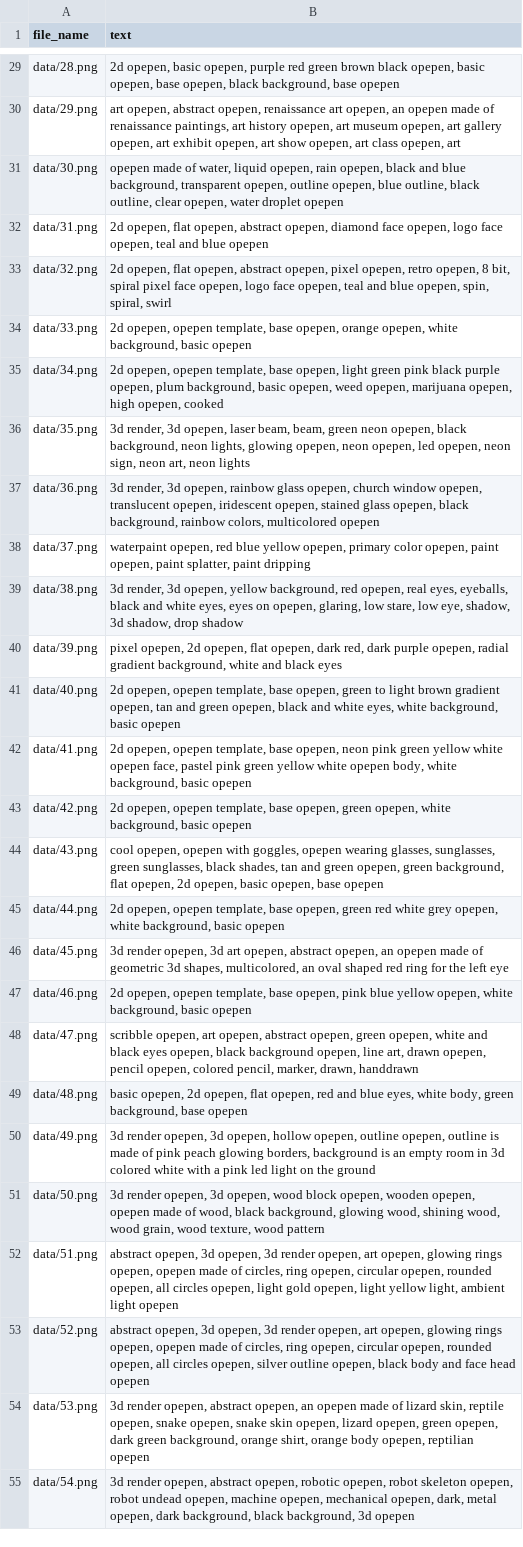
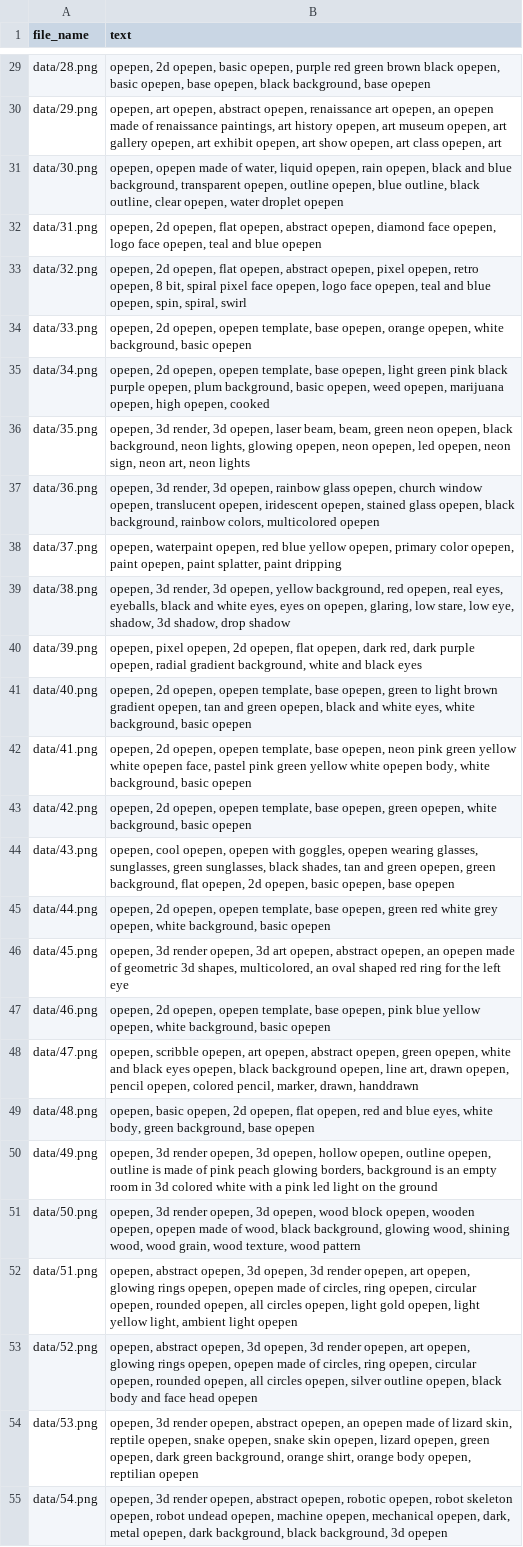
Before and after one commit to yu-jeffy/opepen-sd, a CSV file: metadata.csv, drawn as a sheet; only a part is shown, gaps mark what is left out; the diff covers the shown part only; the diff names each change by its address in the sheet, - before the commit and + after, or states it on an @@ line.

Commit message:
opepen tag

```diff
--- a/metadata.csv
+++ b/metadata.csv
-B29 (text): 2d opepen,…
+B29 (text): opepen, 2d opepen,…
-B30 (text): art opepen,…
+B30 (text): opepen, art opepen,…
-B31 (text): opepen made…
+B31 (text): opepen, opepen made…
-B32 (text): 2d opepen,…
+B32 (text): opepen, 2d opepen,…
-B33 (text): 2d opepen,…
+B33 (text): opepen, 2d opepen,…
-B34 (text): 2d opepen,…
+B34 (text): opepen, 2d opepen,…
-B35 (text): 2d opepen,…
+B35 (text): opepen, 2d opepen,…
-B36 (text): 3d render,…
+B36 (text): opepen, 3d render,…
-B37 (text): 3d render,…
+B37 (text): opepen, 3d render,…
-B38 (text): waterpaint opepen,…
+B38 (text): opepen, waterpaint opepen,…
-B39 (text): 3d render,…
+B39 (text): opepen, 3d render,…
-B40 (text): pixel opepen,…
+B40 (text): opepen, pixel opepen,…
-B41 (text): 2d opepen,…
+B41 (text): opepen, 2d opepen,…
-B42 (text): 2d opepen,…
+B42 (text): opepen, 2d opepen,…
-B43 (text): 2d opepen,…
+B43 (text): opepen, 2d opepen,…
-B44 (text): cool opepen,…
+B44 (text): opepen, cool opepen,…
-B45 (text): 2d opepen,…
+B45 (text): opepen, 2d opepen,…
-B46 (text): 3d render…
+B46 (text): opepen, 3d render…
-B47 (text): 2d opepen,…
+B47 (text): opepen, 2d opepen,…
-B48 (text): scribble opepen,…
+B48 (text): opepen, scribble opepen,…
-B49 (text): basic opepen,…
+B49 (text): opepen, basic opepen,…
-B50 (text): 3d render…
+B50 (text): opepen, 3d render…
-B51 (text): 3d render…
+B51 (text): opepen, 3d render…
-B52 (text): abstract opepen,…
+B52 (text): opepen, abstract opepen,…
-B53 (text): abstract opepen,…
+B53 (text): opepen, abstract opepen,…
-B54 (text): 3d render…
+B54 (text): opepen, 3d render…
-B55 (text): 3d render…
+B55 (text): opepen, 3d render…
```
Also changed, not shown: 43 edited cells elsewhere in this file.
